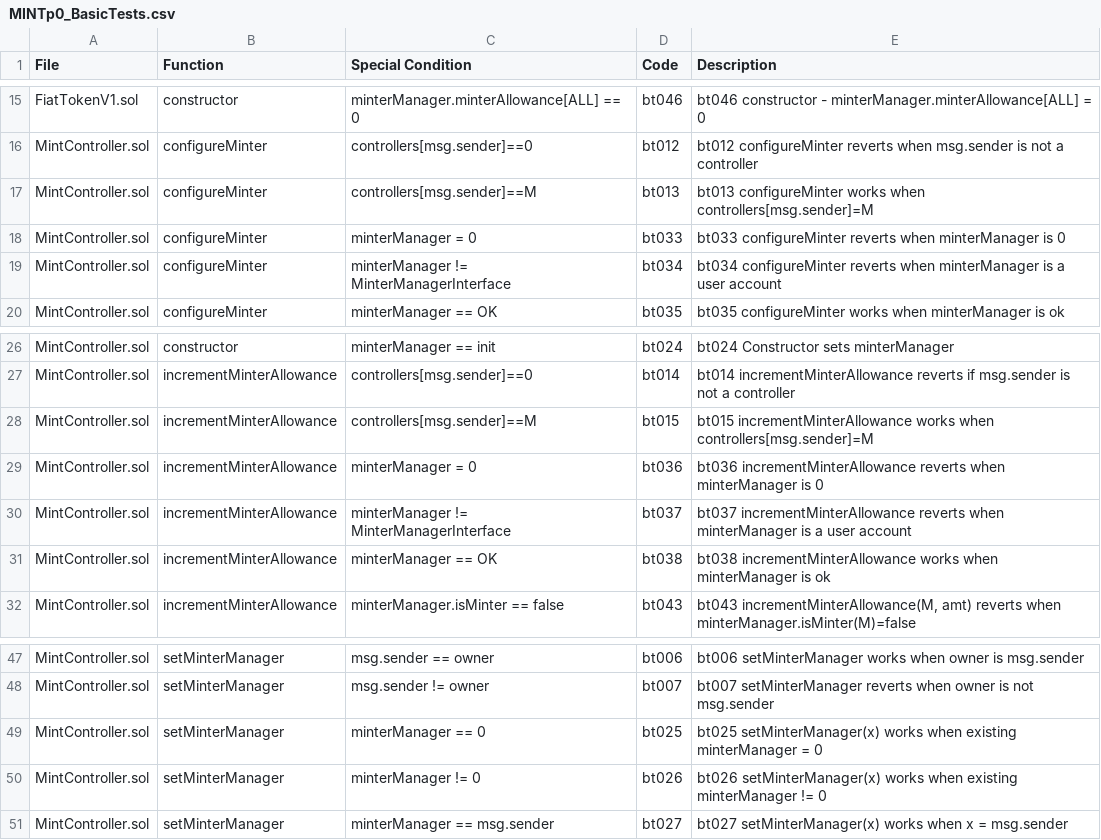
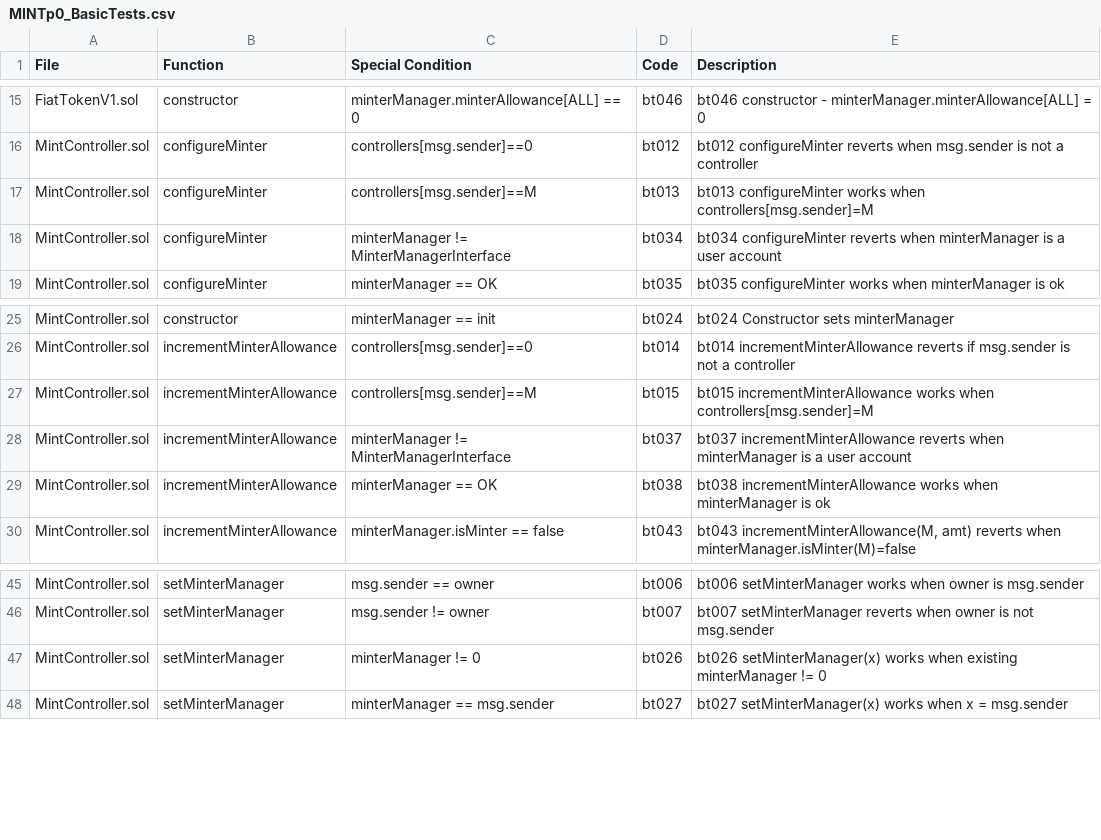
Before and after one commit to gatechain/tokens, a CSV file: verification/Spreadsheets/MINTp0_BasicTests.csv, drawn as a sheet; only a part is shown, gaps mark what is left out.

Commit message:
#252: add null address check (#247)
* add null address check to removeController and configureController
* update unit tests

```diff
--- a/verification/Spreadsheets/MINTp0_BasicTests.csv
+++ b/verification/Spreadsheets/MINTp0_BasicTests.csv
@@ -17,3 +17,2 @@ MintController.sol,configureMinter,controllers[msg.sender]==0,bt012,bt012 config
 MintController.sol,configureMinter,controllers[msg.sender]==M,bt013,bt013 configureMinter works when controllers[msg.sender]=M
-MintController.sol,configureMinter,minterManager = 0,bt033,bt033 configureMinter reverts when minterManager is 0
 MintController.sol,configureMinter,minterManager != MinterManagerInterface,bt034,bt034 configureMinter reverts when minterManager is a user account
@@ -28,3 +27,2 @@ MintController.sol,incrementMinterAllowance,controllers[msg.sender]==0,bt014,bt0
 MintController.sol,incrementMinterAllowance,controllers[msg.sender]==M,bt015,bt015 incrementMinterAllowance works when controllers[msg.sender]=M
-MintController.sol,incrementMinterAllowance,minterManager = 0,bt036,bt036 incrementMinterAllowance reverts when minterManager is 0
 MintController.sol,incrementMinterAllowance,minterManager != MinterManagerInterface,bt037,bt037 incrementMinterAllowance reverts when minterManager is a user account
@@ -48,3 +46,2 @@ MintController.sol,setMinterManager,msg.sender == owner,bt006,bt006 setMinterMan
 MintController.sol,setMinterManager,msg.sender != owner,bt007,bt007 setMinterManager reverts when owner is not msg.sender
-MintController.sol,setMinterManager,minterManager == 0,bt025,bt025 setMinterManager(x) works when existing minterManager = 0
 MintController.sol,setMinterManager,minterManager != 0,bt026,bt026 setMinterManager(x) works when existing minterManager != 0
```
Also changed, not shown: verification/Spreadsheets/MINTp0_ArgumentTests.csv, 3 other files.
